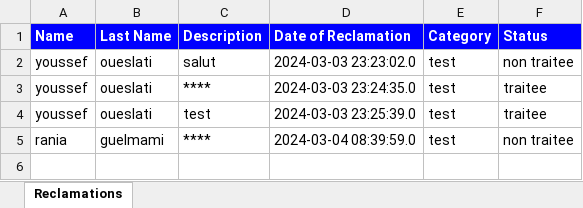
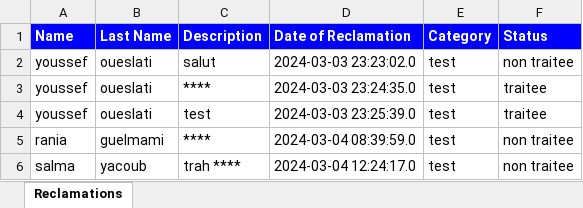
Before and after one commit to rania321/GeSport, an Excel workbook: src/main/resources/excel/Reclamation.xlsx, sheet Reclamations, drawn as a sheet; values as stored, in another font and other column widths than the file's, no borders; the diff names each change by its address in the sheet, - before the commit and + after, or states it on an @@ line.

Commit message:
integration rec

```diff
--- a/src/main/resources/excel/Reclamation.xlsx (sheet Reclamations)
+++ b/src/main/resources/excel/Reclamation.xlsx (sheet Reclamations)
+row 6: salma | yacoub | trah **** | 2024-03-04 12:24:17.0 | test | non traitee
```
